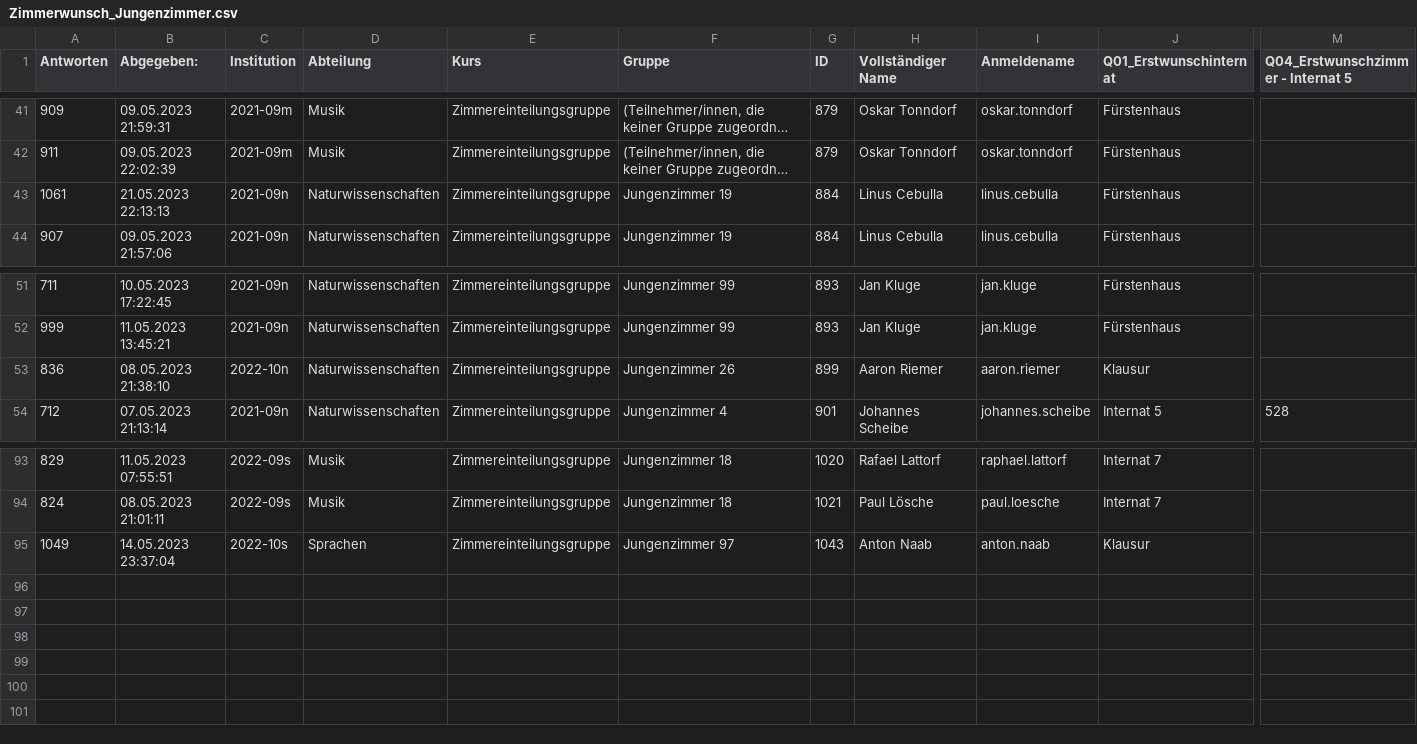
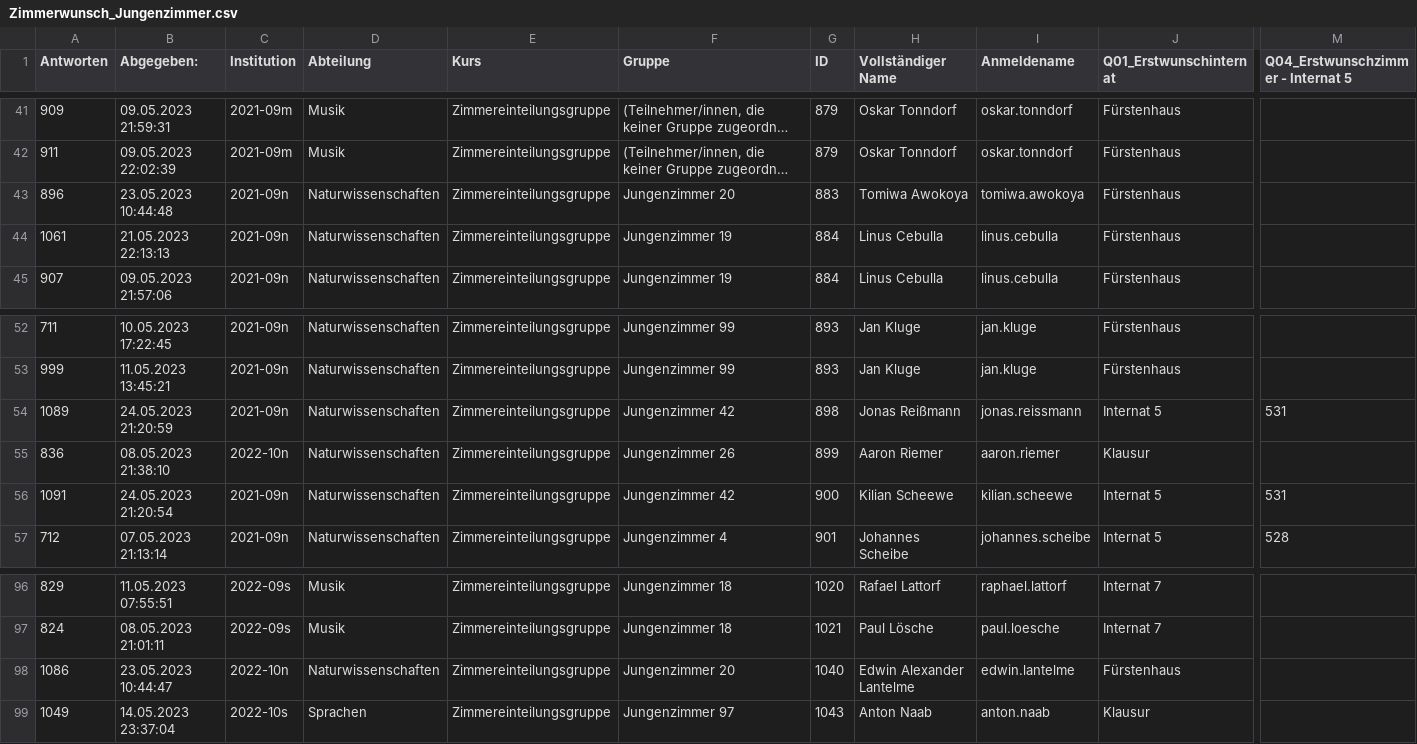
Before and after one commit to PhiCecHey/Zimmerzuteilung, a CSV file: app/files/Zimmerwunsch_Jungenzimmer.csv, drawn as a sheet; only a part is shown, gaps mark what is left out; long unchanged cells end in …; rows hold the shown columns only; the diff names each change by its address in the sheet, - before the commit and + after, or states it on an @@ line.

```diff
--- a/app/files/Zimmerwunsch_Jungenzimmer.csv
+++ b/app/files/Zimmerwunsch_Jungenzimmer.csv
+row 43: 896 | 23.05.2023 10:44:48 | 2021-09n | Naturwissenschaften | Zimmereinteilungsgruppe | Jungenzimmer 20 | 883 | Tomiwa Awokoya | tomiwa.awokoya | Fürstenhaus
+row 54: 1089 | 24.05.2023 21:20:59 | 2021-09n | Naturwissenschaften | Zimmereinteilungsgruppe | Jungenzimmer 42 | 898 | Jonas Reißmann | jonas.reissmann | Internat 5 | 531
+row 56: 1091 | 24.05.2023 21:20:54 | 2021-09n | Naturwissenschaften | Zimmereinteilungsgruppe | Jungenzimmer 42 | 900 | Kilian Scheewe | kilian.scheewe | Internat 5 | 531
+row 98: 1086 | 23.05.2023 10:44:47 | 2022-10n | Naturwissenschaften | Zimmereinteilungsgruppe | Jungenzimmer 20 | 1040 | Edwin Alexander Lantelme | edwin.lantelme | Fürstenhaus
```
Also changed, not shown: app/files/Bisheriges_Zimmer_Klassenstufe_und_Zweig.csv, 3 other files.
